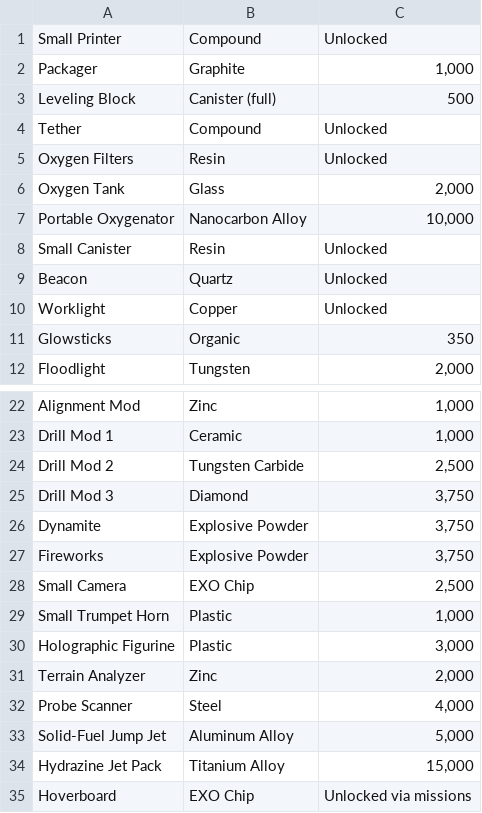
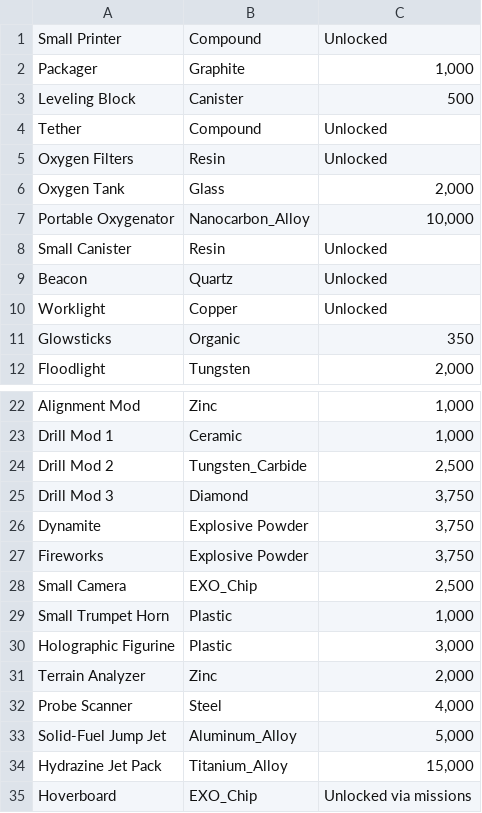
Before and after one commit to activedecay/astroneer-api, a CSV file: data/printing0.csv, drawn as a sheet; only a part is shown, gaps mark what is left out.

```diff
--- a/data/printing0.csv
+++ b/data/printing0.csv
@@ -2,3 +2,3 @@ Small Printer,Compound,Unlocked
 Packager,Graphite,"1,000"
-Leveling Block,Canister (full),"500"
+Leveling Block,Canister,"500"
 Tether,Compound,Unlocked
@@ -6,3 +6,3 @@ Oxygen Filters,Resin,Unlocked
 Oxygen Tank,Glass,"2,000"
-Portable Oxygenator,Nanocarbon Alloy,"10,000"
+Portable Oxygenator,Nanocarbon_Alloy,"10,000"
 Small Canister,Resin,Unlocked
@@ -23,3 +23,3 @@ Alignment Mod,Zinc,"1,000"
 Drill Mod 1,Ceramic,"1,000"
-Drill Mod 2,Tungsten Carbide,"2,500"
+Drill Mod 2,Tungsten_Carbide,"2,500"
 Drill Mod 3,Diamond,"3,750"
@@ -27,3 +27,3 @@ Dynamite,Explosive Powder,"3,750"
 Fireworks,Explosive Powder,"3,750"
-Small Camera,EXO Chip,"2,500"
+Small Camera,EXO_Chip,"2,500"
 Small Trumpet Horn,Plastic,"1,000"
@@ -32,4 +32,4 @@ Terrain Analyzer,Zinc,"2,000"
 Probe Scanner,Steel,"4,000"
-Solid-Fuel Jump Jet,Aluminum Alloy,"5,000"
-Hydrazine Jet Pack,Titanium Alloy,"15,000"
-Hoverboard,EXO Chip,Unlocked via missions
+Solid-Fuel Jump Jet,Aluminum_Alloy,"5,000"
+Hydrazine Jet Pack,Titanium_Alloy,"15,000"
+Hoverboard,EXO_Chip,Unlocked via missions
```
Also changed, not shown: data/printing2.csv, data/printing3.csv, 3 other files.
